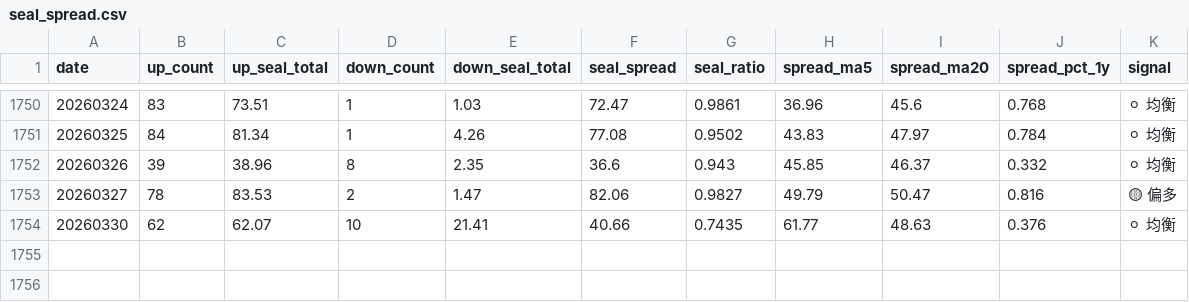
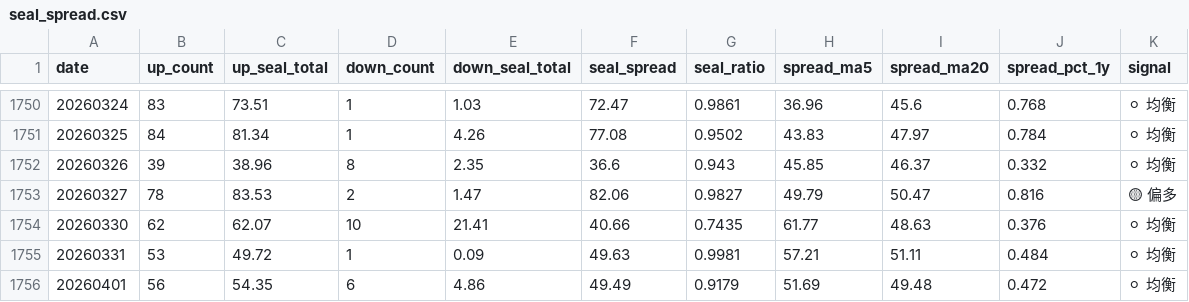
Before and after one commit to byihuang-max/spread-dashboard, a CSV file: env_fit/momentum_stock/limit_index/seal_spread/seal_spread.csv, drawn as a sheet; only a part is shown, gaps mark what is left out.

```diff
--- a/env_fit/momentum_stock/limit_index/seal_spread/seal_spread.csv
+++ b/env_fit/momentum_stock/limit_index/seal_spread/seal_spread.csv
@@ -1754 +1754,3 @@ date,up_count,up_seal_total,down_count,down_seal_total,seal_spread,seal_ratio,sp
 20260330,62,62.07,10,21.41,40.66,0.7435,61.77,48.63,0.376,⚪ 均衡
+20260331,53,49.72,1,0.09,49.63,0.9981,57.21,51.11,0.484,⚪ 均衡
+20260401,56,54.35,6,4.86,49.49,0.9179,51.69,49.48,0.472,⚪ 均衡
```
Also changed, not shown: env_fit/momentum_stock/momentum_raw.csv, env_fit/momentum_stock/momentum_sector.csv, 26 other files.
